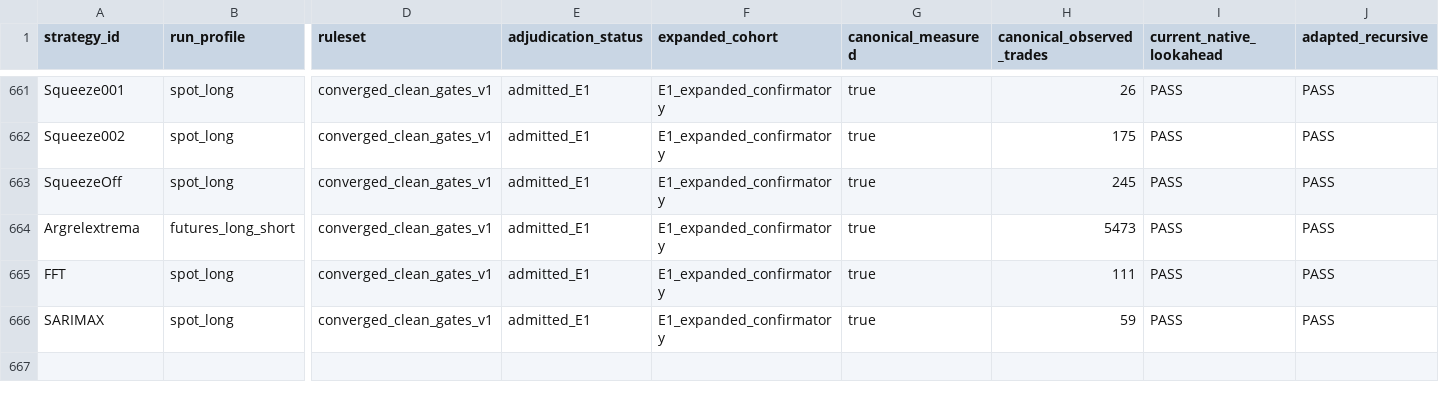
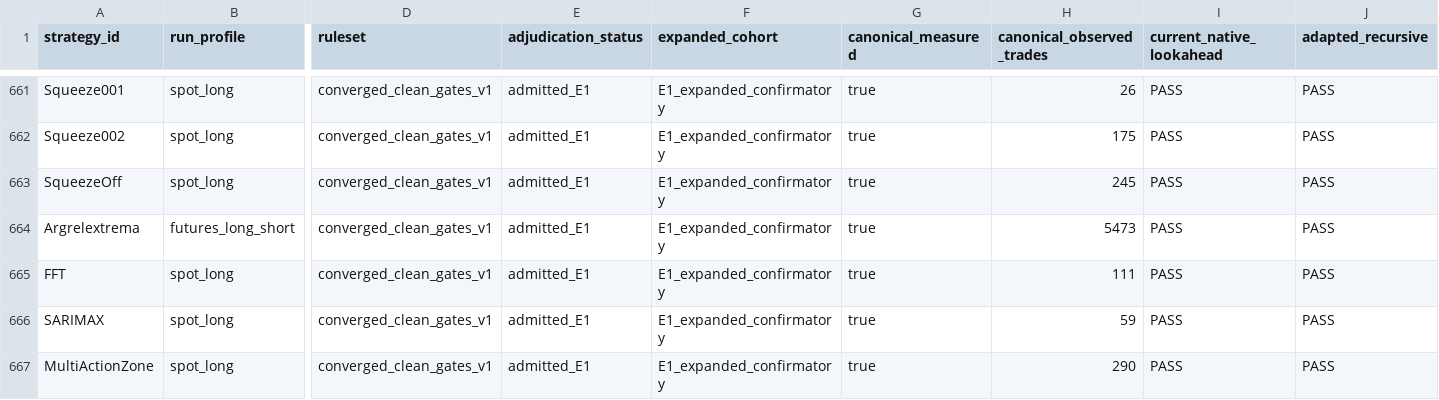
Before and after one commit to M1ch43lV/strategy-audit, a CSV file: ELIGIBILITY_EXPANSION_ADJUDICATION.csv, drawn as a sheet; only a part is shown, gaps mark what is left out; rows hold the shown columns only; the diff names each change by its address in the sheet, - before the commit and + after, or states it on an @@ line.

```diff
--- a/ELIGIBILITY_EXPANSION_ADJUDICATION.csv
+++ b/ELIGIBILITY_EXPANSION_ADJUDICATION.csv
+row 667: MultiActionZone | spot_long | converged_clean_gates_v1 | admitted_E1 | E1_expanded_confirmatory | true | 290 | PASS | PASS
```
Also changed, not shown: 4 other files.
